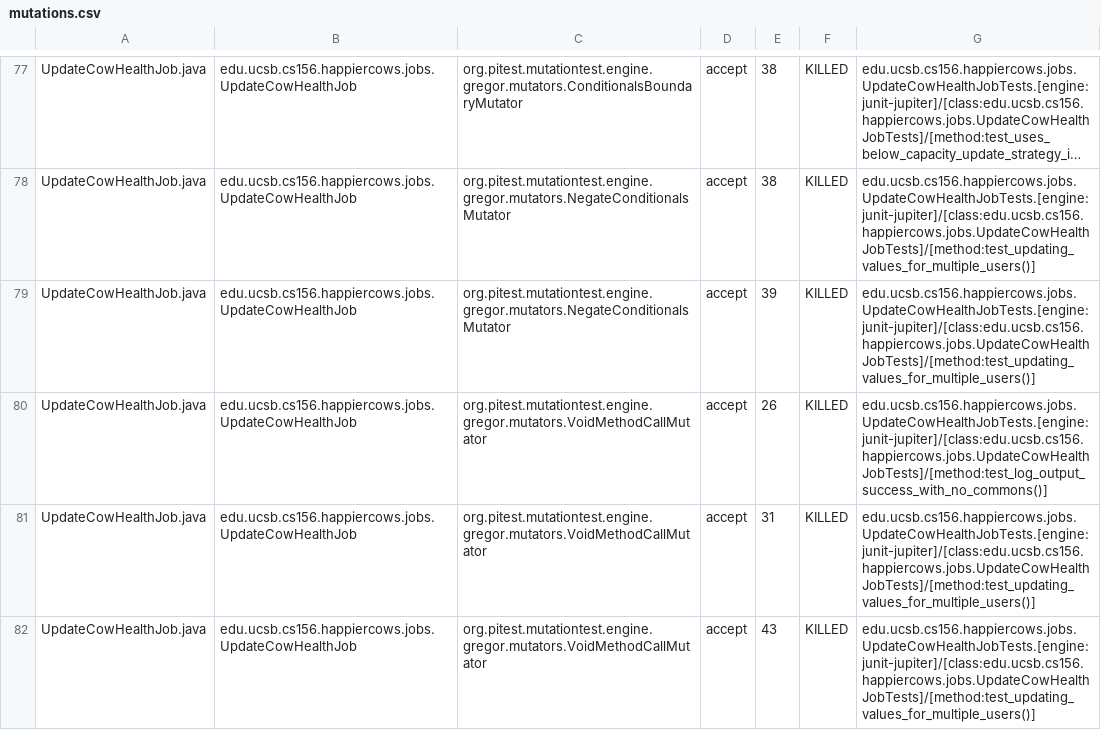
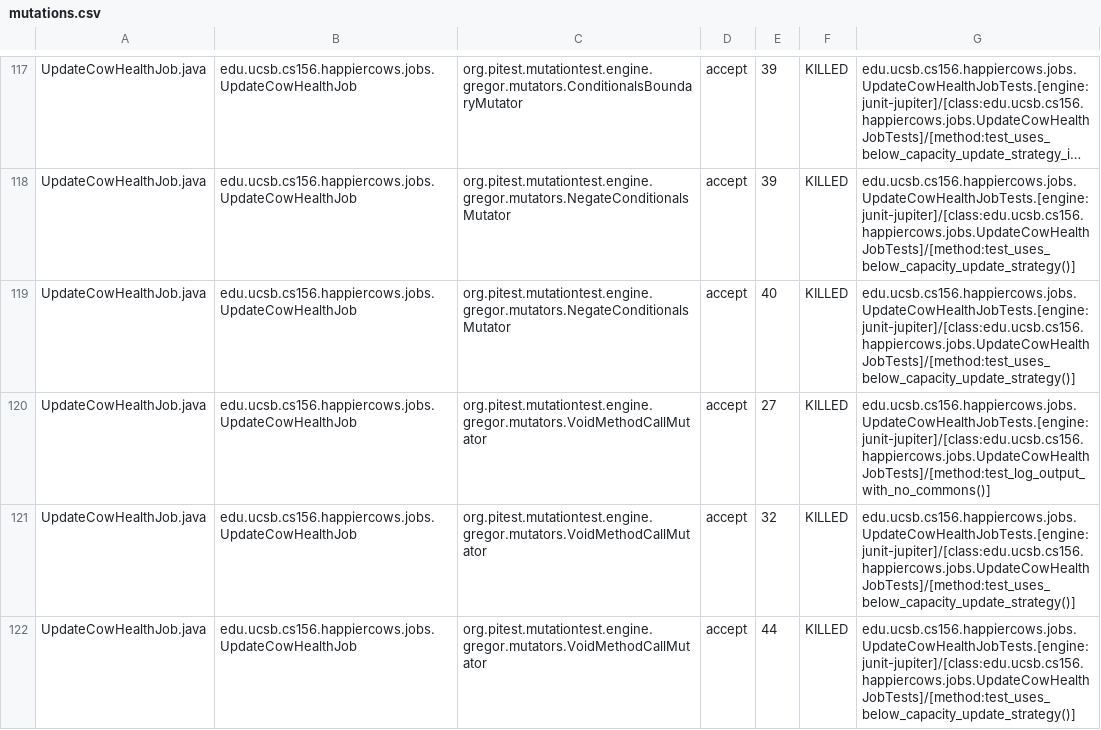
Before and after one commit to ucsb-cs156-s23/proj-happycows-s23-6pm-1, a CSV file: prs/23/pitest/mutations.csv, drawn as a sheet; only a part is shown, gaps mark what is left out; long unchanged cells end in …; addresses are those after the commit; the diff covers the shown part only; the diff names each change by its address in the sheet, - before the commit and + after, or states it on an @@ line.

Commit message:
Deploying to gh-pages from @ ucsb-cs156-s23/proj-happycows-s23-6pm-1@1cd4b0b3cad364d5df69f2ddf80cfd6e3bbee558 🚀

```diff
--- a/prs/23/pitest/mutations.csv
+++ b/prs/23/pitest/mutations.csv
-E117:E118: 38
+E117:E118: 39
-G118:G119: edu.ucsb.cs156.happiercows.jobs.UpdateCowHealthJobTests.[engine:junit-jupiter]/[class:edu.ucsb.cs156.happiercows.jobs.UpdateCowHealthJobTests]/[method:test_updating_values_for_multiple_users()]
+G118:G119: edu.ucsb.cs156.happiercows.jobs.UpdateCowHealthJobTests.[engine:junit-jupiter]/[class:edu.ucsb.cs156.happiercows.jobs.UpdateCowHealthJobTests]/[method:test_uses_below_capacity_update_strategy()]
-E119: 39
+E119: 40
-E120: 26
+E120: 27
-G120: edu.ucsb.cs156.happiercows.jobs.UpdateCowHealthJobTests.[engine:junit-jupiter]/[class:edu.ucsb.cs156.happiercows.jobs.UpdateCowHealthJobTests]/[method:test_log_output_success_with_no_commons()]
+G120: edu.ucsb.cs156.happiercows.jobs.UpdateCowHealthJobTests.[engine:junit-jupiter]/[class:edu.ucsb.cs156.happiercows.jobs.UpdateCowHealthJobTests]/[method:test_log_output_with_no_commons()]
-E121: 31
+E121: 32
-G121:G122: edu.ucsb.cs156.happiercows.jobs.UpdateCowHealthJobTests.[engine:junit-jupiter]/[class:edu.ucsb.cs156.happiercows.jobs.UpdateCowHealthJobTests]/[method:test_updating_values_for_multiple_users()]
+G121:G122: edu.ucsb.cs156.happiercows.jobs.UpdateCowHealthJobTests.[engine:junit-jupiter]/[class:edu.ucsb.cs156.happiercows.jobs.UpdateCowHealthJobTests]/[method:test_uses_below_capacity_update_strategy()]
-E122: 43
+E122: 44
```
Also changed, not shown: 4 added rows, 4 removed rows, 77 moved rows and 47 edited cells elsewhere in this file, 28 other files.
